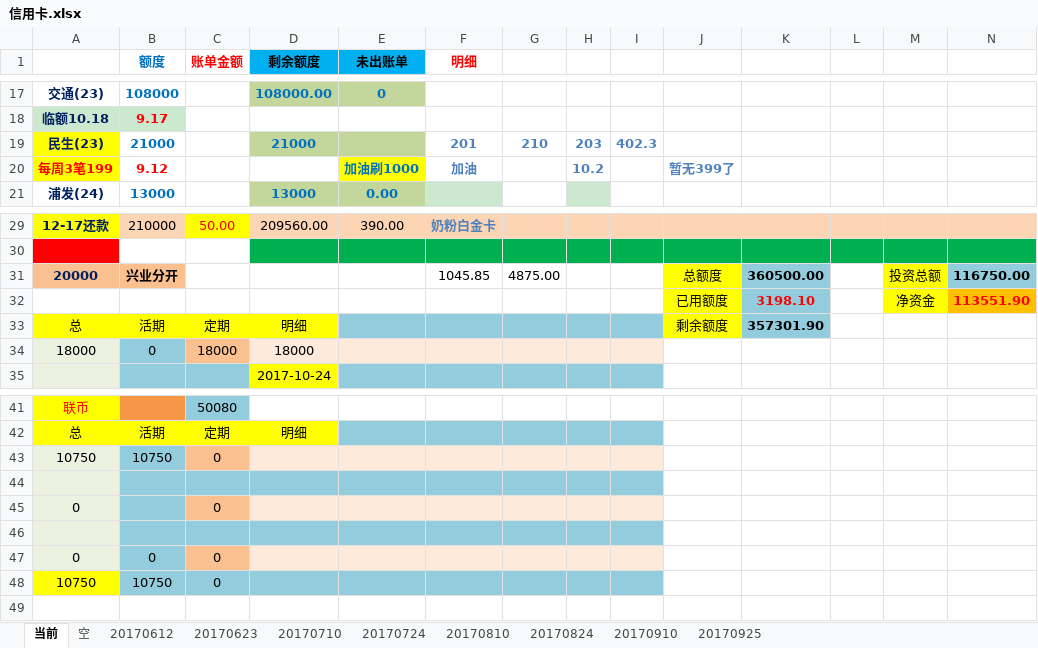
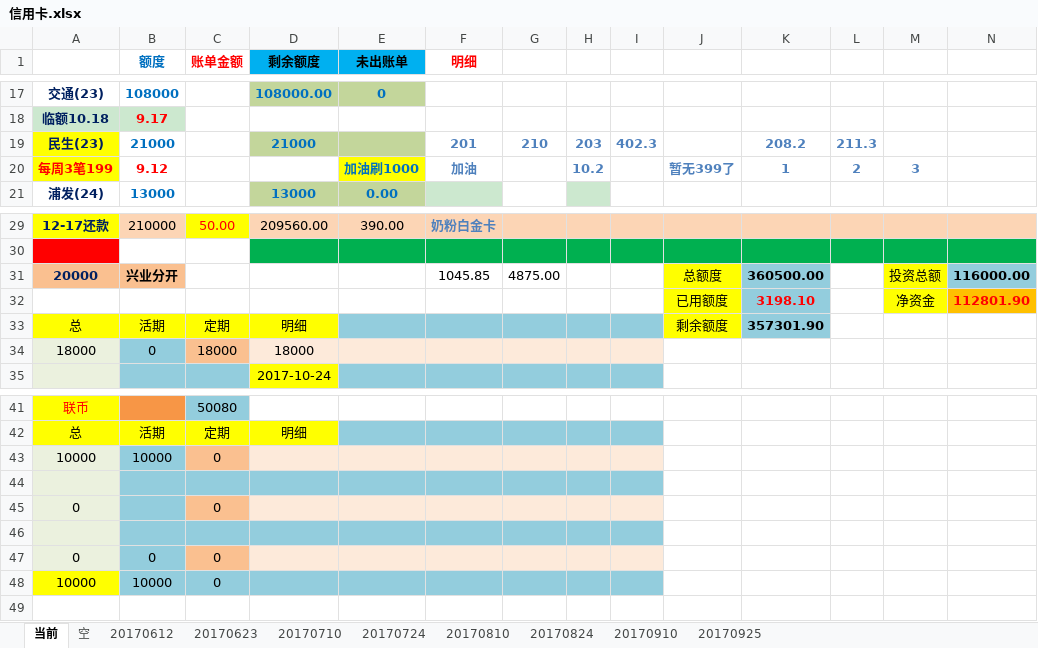
Before and after one commit to cjt281570985/jdk8, an Excel workbook: data/信用卡.xlsx, sheet 当前, drawn as a sheet; only a part is shown, gaps mark what is left out; values as stored, in another font and other column widths than the file's, no borders; removed rows and columns are numbered as before the commit, all else as after; the diff names each change by its address in the sheet, - before the commit and + after, or states it on an @@ line.

Commit message:
1010

```diff
--- a/data/信用卡.xlsx (sheet 当前)
+++ b/data/信用卡.xlsx (sheet 当前)
-K19: (empty)
+K19: 208.2
-L19: (empty)
+L19: 211.3
-K20: (empty)
+K20: 1
-L20: (empty)
+L20: 2
-M20: (empty)
+M20: 3
-N31: 116750.00
+N31: 116000.00
-N32: 113551.90
+N32: 112801.90
-row 43: 10750 | 10750 | 0
+row 43: 10000 | 10000 | 0
-row 48: 10750 | 10750 | 0
+row 48: 10000 | 10000 | 0
```
